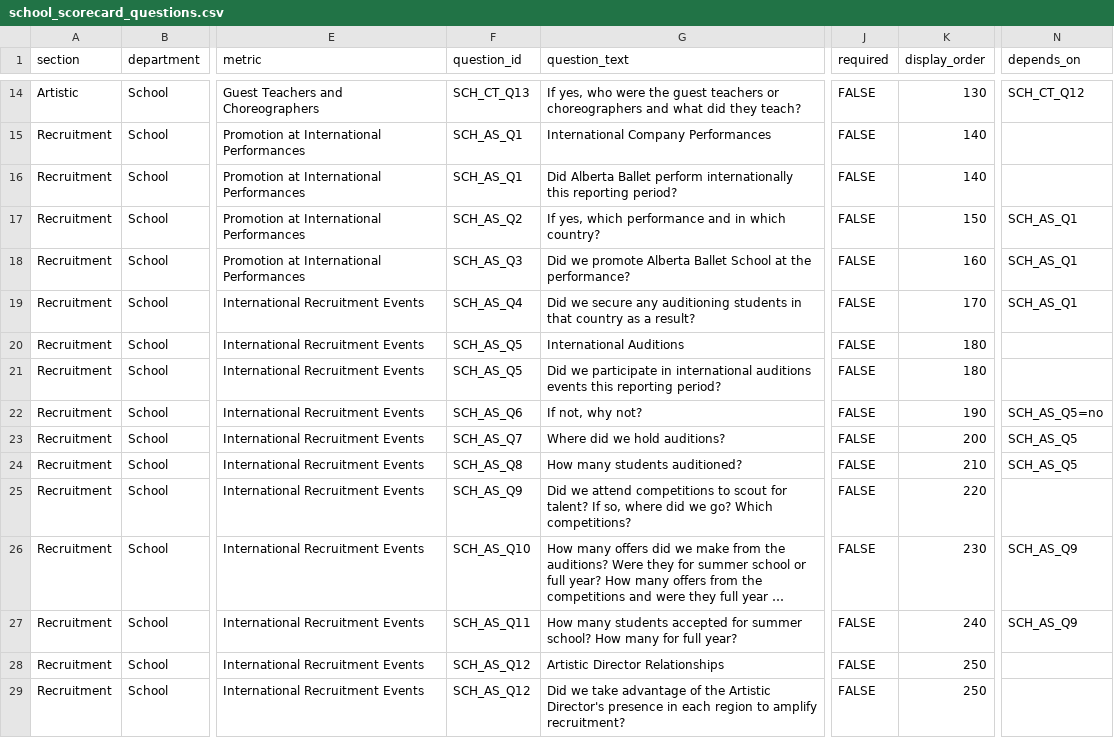
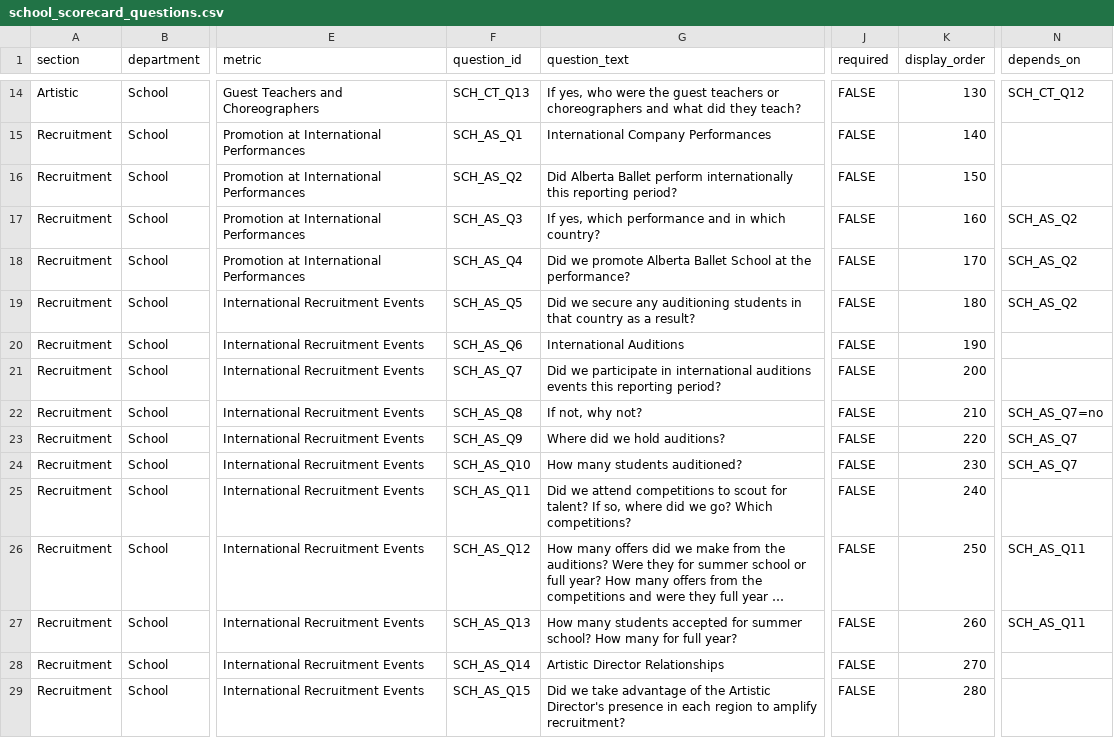
Before and after one commit to chrisrobingeorge-ai/scorecard, a CSV file: data/school_scorecard_questions.csv, drawn as a sheet; only a part is shown, gaps mark what is left out; long unchanged cells end in …; the diff covers the shown part only; the diff names each change by its address in the sheet, - before the commit and + after, or states it on an @@ line.

Commit message:
Update school_scorecard_questions.csv

```diff
--- a/data/school_scorecard_questions.csv
+++ b/data/school_scorecard_questions.csv
-F16 (question_id): SCH_AS_Q1
+F16 (question_id): SCH_AS_Q2
-K16 (display_order): 140
+K16 (display_order): 150
-F17 (question_id): SCH_AS_Q2
+F17 (question_id): SCH_AS_Q3
-K17 (display_order): 150
+K17 (display_order): 160
-N17:N19 (depends_on): SCH_AS_Q1
+N17:N19 (depends_on): SCH_AS_Q2
-F18 (question_id): SCH_AS_Q3
+F18 (question_id): SCH_AS_Q4
-K18 (display_order): 160
+K18 (display_order): 170
-F19 (question_id): SCH_AS_Q4
+F19 (question_id): SCH_AS_Q5
-K19 (display_order): 170
+K19 (display_order): 180
-F20 (question_id): SCH_AS_Q5
+F20 (question_id): SCH_AS_Q6
-K20 (display_order): 180
+K20 (display_order): 190
-F21 (question_id): SCH_AS_Q5
+F21 (question_id): SCH_AS_Q7
-K21 (display_order): 180
+K21 (display_order): 200
-F22 (question_id): SCH_AS_Q6
+F22 (question_id): SCH_AS_Q8
-K22 (display_order): 190
+K22 (display_order): 210
-N22 (depends_on): SCH_AS_Q5=no
+N22 (depends_on): SCH_AS_Q7=no
-F23 (question_id): SCH_AS_Q7
+F23 (question_id): SCH_AS_Q9
-K23 (display_order): 200
+K23 (display_order): 220
-N23:N24 (depends_on): SCH_AS_Q5
+N23:N24 (depends_on): SCH_AS_Q7
-F24 (question_id): SCH_AS_Q8
+F24 (question_id): SCH_AS_Q10
-K24 (display_order): 210
+K24 (display_order): 230
-F25 (question_id): SCH_AS_Q9
+F25 (question_id): SCH_AS_Q11
-K25 (display_order): 220
+K25 (display_order): 240
-F26 (question_id): SCH_AS_Q10
+F26 (question_id): SCH_AS_Q12
-K26 (display_order): 230
+K26 (display_order): 250
-N26:N27 (depends_on): SCH_AS_Q9
+N26:N27 (depends_on): SCH_AS_Q11
-F27 (question_id): SCH_AS_Q11
+F27 (question_id): SCH_AS_Q13
-K27 (display_order): 240
+K27 (display_order): 260
-F28 (question_id): SCH_AS_Q12
+F28 (question_id): SCH_AS_Q14
-K28 (display_order): 250
+K28 (display_order): 270
-F29 (question_id): SCH_AS_Q12
+F29 (question_id): SCH_AS_Q15
-K29 (display_order): 250
+K29 (display_order): 280
```
Also changed, not shown: 125 edited cells elsewhere in this file.
